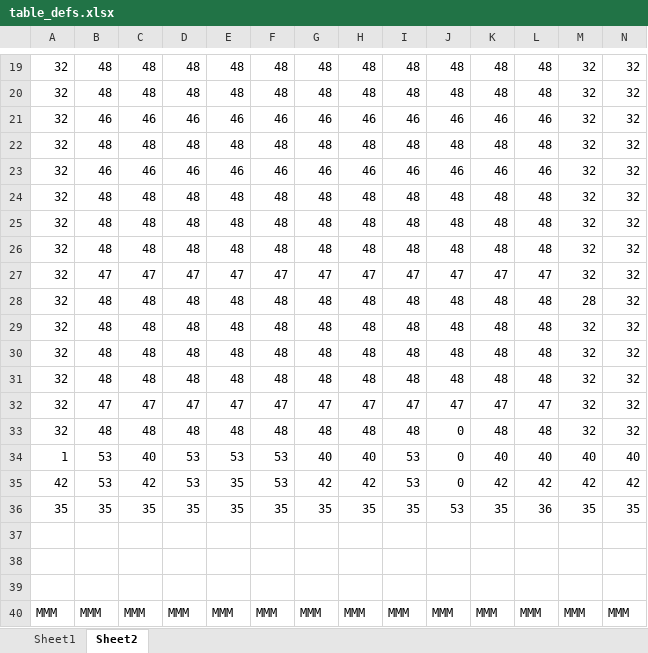
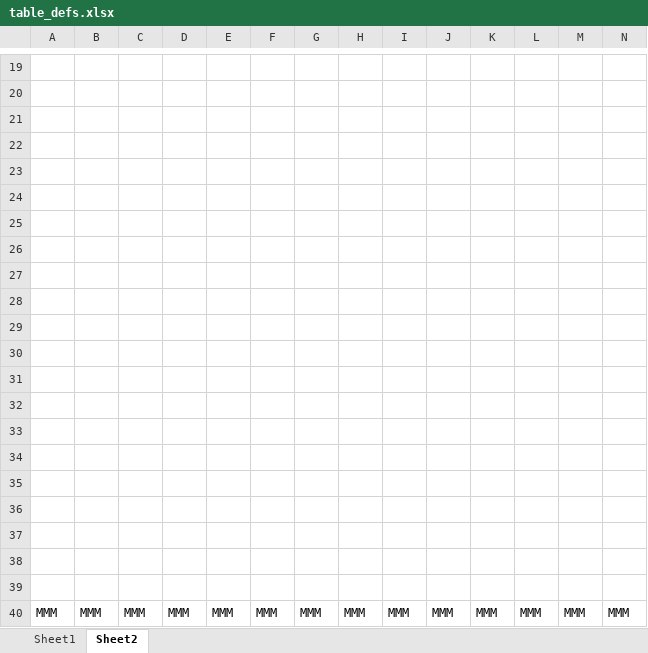
Before and after one commit to SFMB-9/TC2037.602, an Excel workbook: transition_tables/table_defs.xlsx, sheet Sheet2, drawn as a sheet; only a part is shown, gaps mark what is left out; values as stored, in another font and other column widths than the file's, no borders; 1 other sheet too large or unreadable and not compared; rows hold the shown columns only; the diff covers the shown part only; the diff names each change by its address in the sheet, - before the commit and + after, or states it on an @@ line.

```diff
--- a/transition_tables/table_defs.xlsx (sheet Sheet2)
+++ b/transition_tables/table_defs.xlsx (sheet Sheet2)
-row 19: 32 | 48 | 48 | 48 | 48 | 48 | 48 | 48 | 48 | 48 | 48 | 48 | 32 | 32
+row 19: (empty)
-row 20: 32 | 48 | 48 | 48 | 48 | 48 | 48 | 48 | 48 | 48 | 48 | 48 | 32 | 32
+row 20: (empty)
-row 21: 32 | 46 | 46 | 46 | 46 | 46 | 46 | 46 | 46 | 46 | 46 | 46 | 32 | 32
+row 21: (empty)
-row 22: 32 | 48 | 48 | 48 | 48 | 48 | 48 | 48 | 48 | 48 | 48 | 48 | 32 | 32
+row 22: (empty)
-row 23: 32 | 46 | 46 | 46 | 46 | 46 | 46 | 46 | 46 | 46 | 46 | 46 | 32 | 32
+row 23: (empty)
-row 24: 32 | 48 | 48 | 48 | 48 | 48 | 48 | 48 | 48 | 48 | 48 | 48 | 32 | 32
+row 24: (empty)
-row 25: 32 | 48 | 48 | 48 | 48 | 48 | 48 | 48 | 48 | 48 | 48 | 48 | 32 | 32
+row 25: (empty)
-row 26: 32 | 48 | 48 | 48 | 48 | 48 | 48 | 48 | 48 | 48 | 48 | 48 | 32 | 32
+row 26: (empty)
-row 27: 32 | 47 | 47 | 47 | 47 | 47 | 47 | 47 | 47 | 47 | 47 | 47 | 32 | 32
+row 27: (empty)
-row 28: 32 | 48 | 48 | 48 | 48 | 48 | 48 | 48 | 48 | 48 | 48 | 48 | 28 | 32
+row 28: (empty)
-row 29: 32 | 48 | 48 | 48 | 48 | 48 | 48 | 48 | 48 | 48 | 48 | 48 | 32 | 32
+row 29: (empty)
-row 30: 32 | 48 | 48 | 48 | 48 | 48 | 48 | 48 | 48 | 48 | 48 | 48 | 32 | 32
+row 30: (empty)
-row 31: 32 | 48 | 48 | 48 | 48 | 48 | 48 | 48 | 48 | 48 | 48 | 48 | 32 | 32
+row 31: (empty)
-row 32: 32 | 47 | 47 | 47 | 47 | 47 | 47 | 47 | 47 | 47 | 47 | 47 | 32 | 32
+row 32: (empty)
-row 33: 32 | 48 | 48 | 48 | 48 | 48 | 48 | 48 | 48 | 0 | 48 | 48 | 32 | 32
+row 33: (empty)
-row 34: 1 | 53 | 40 | 53 | 53 | 53 | 40 | 40 | 53 | 0 | 40 | 40 | 40 | 40
+row 34: (empty)
-row 35: 42 | 53 | 42 | 53 | 35 | 53 | 42 | 42 | 53 | 0 | 42 | 42 | 42 | 42
+row 35: (empty)
-row 36: 35 | 35 | 35 | 35 | 35 | 35 | 35 | 35 | 35 | 53 | 35 | 36 | 35 | 35
+row 36: (empty)
```
Also changed, not shown: 11 added rows, 11 removed rows and 217 edited cells elsewhere in this sheet, 2 other files.
